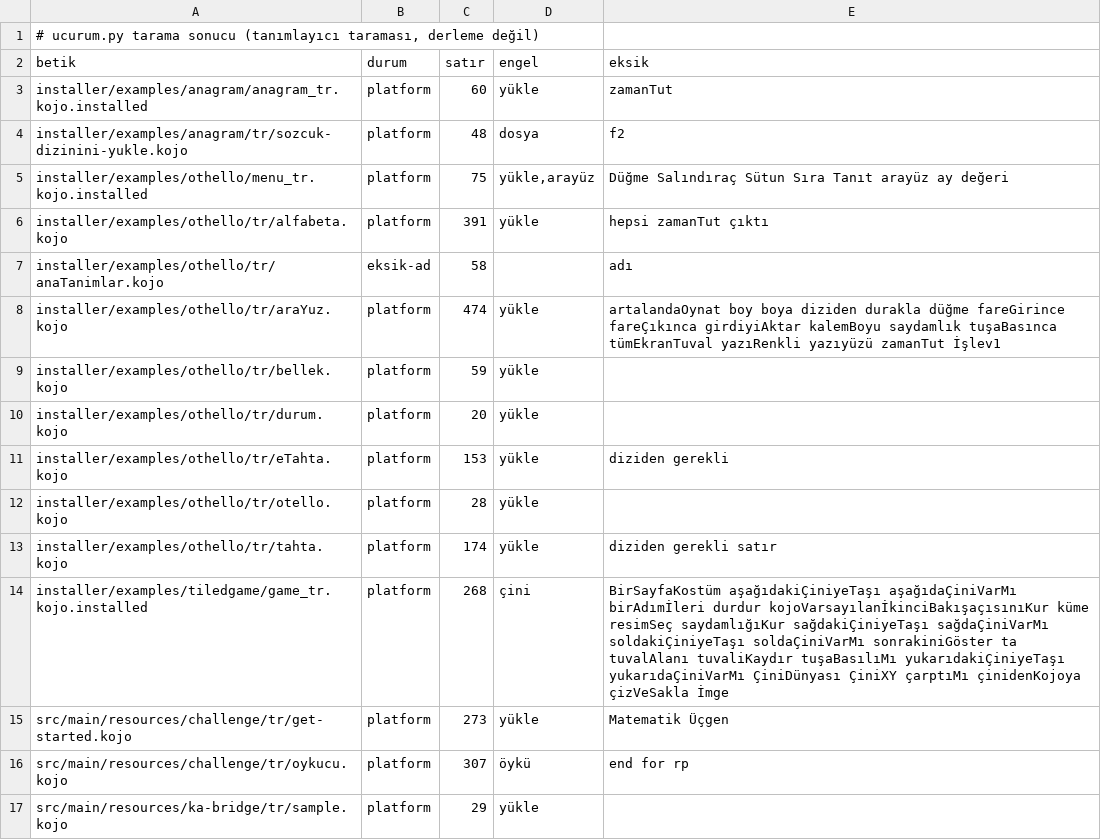
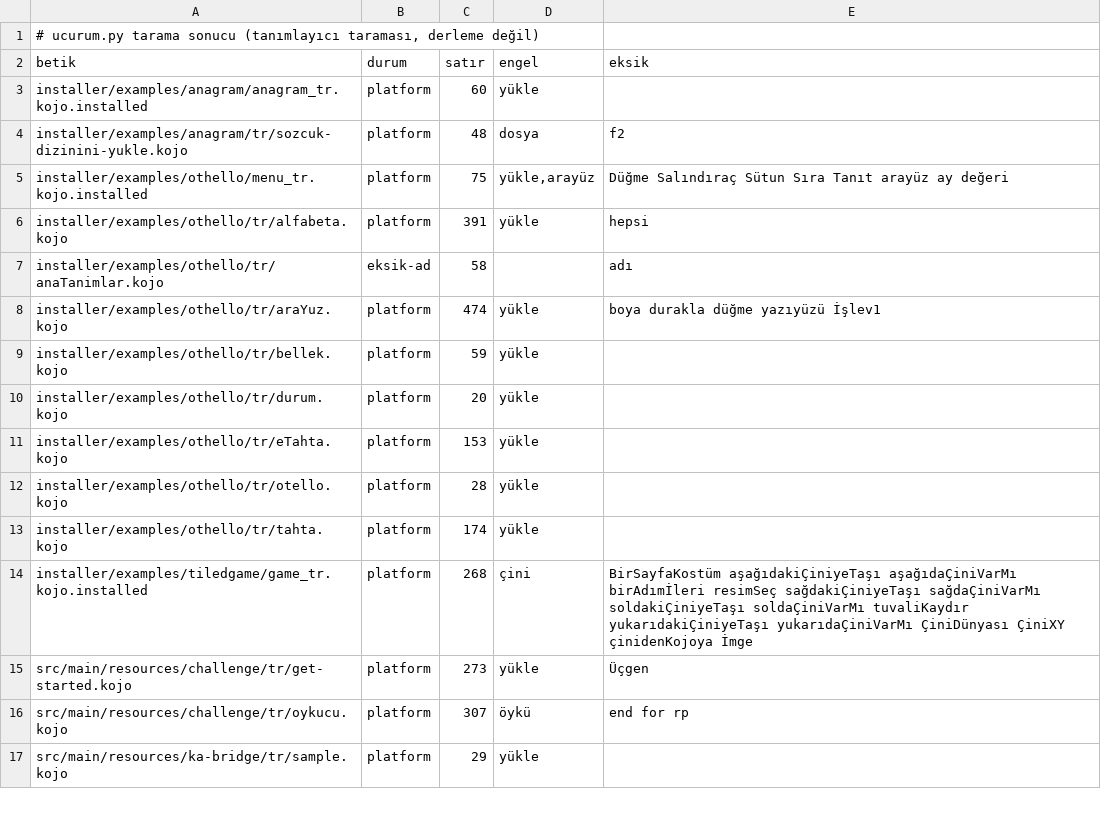
Before and after one commit to bulent2k2/kojojs-dev, a TSV file: ornekler/masaustu/tarama.tsv, drawn as a sheet; only a part is shown; the diff covers the shown part only.

```diff
--- a/ornekler/masaustu/tarama.tsv
+++ b/ornekler/masaustu/tarama.tsv
@@ -2,15 +2,15 @@
 betik	durum	satır	engel	eksik
-installer/examples/anagram/anagram_tr.kojo.installed	platform	60	yükle	zamanTut
+installer/examples/anagram/anagram_tr.kojo.installed	platform	60	yükle	
 installer/examples/anagram/tr/sozcuk-dizinini-yukle.kojo	platform	48	dosya	f2
 installer/examples/othello/menu_tr.kojo.installed	platform	75	yükle,arayüz	Düğme Salındıraç Sütun Sıra Tanıt arayüz ay değeri
-installer/examples/othello/tr/alfabeta.kojo	platform	391	yükle	hepsi zamanTut çıktı
+installer/examples/othello/tr/alfabeta.kojo	platform	391	yükle	hepsi
 installer/examples/othello/tr/anaTanimlar.kojo	eksik-ad	58		adı
-installer/examples/othello/tr/araYuz.kojo	platform	474	yükle	artalandaOynat boy boya diziden durakla düğme fareGirince fareÇıkınca girdiyiAktar kalemBoyu saydamlık tuşaBasınca tümEkranTuval yazıRenkli yazıyüzü zamanTut İşlev1
+installer/examples/othello/tr/araYuz.kojo	platform	474	yükle	boya durakla düğme yazıyüzü İşlev1
 installer/examples/othello/tr/bellek.kojo	platform	59	yükle	
 installer/examples/othello/tr/durum.kojo	platform	20	yükle	
-installer/examples/othello/tr/eTahta.kojo	platform	153	yükle	diziden gerekli
+installer/examples/othello/tr/eTahta.kojo	platform	153	yükle	
 installer/examples/othello/tr/otello.kojo	platform	28	yükle	
-installer/examples/othello/tr/tahta.kojo	platform	174	yükle	diziden gerekli satır
-installer/examples/tiledgame/game_tr.kojo.installed	platform	268	çini	BirSayfaKostüm aşağıdakiÇiniyeTaşı aşağıdaÇiniVarMı birAdımİleri durdur kojoVarsayılanİkinciBakışaçısınıKur küme resimSeç saydamlığıKur sağdakiÇiniyeTaşı sağdaÇiniVarMı soldakiÇiniyeTaşı soldaÇiniVarMı sonrakiniGöster ta tuvalAlanı tuvaliKaydır tuşaBasılıMı yukarıdakiÇiniyeTaşı yukarıdaÇiniVarMı ÇiniDünyası ÇiniXY çarptıMı çinidenKojoya çizVeSakla İmge
-src/main/resources/challenge/tr/get-started.kojo	platform	273	yükle	Matematik Üçgen
+installer/examples/othello/tr/tahta.kojo	platform	174	yükle	
+installer/examples/tiledgame/game_tr.kojo.installed	platform	268	çini	BirSayfaKostüm aşağıdakiÇiniyeTaşı aşağıdaÇiniVarMı birAdımİleri resimSeç sağdakiÇiniyeTaşı sağdaÇiniVarMı soldakiÇiniyeTaşı soldaÇiniVarMı tuvaliKaydır yukarıdakiÇiniyeTaşı yukarıdaÇiniVarMı ÇiniDünyası ÇiniXY çinidenKojoya İmge
+src/main/resources/challenge/tr/get-started.kojo	platform	273	yükle	Üçgen
 src/main/resources/challenge/tr/oykucu.kojo	platform	307	öykü	end for rp
```
Also changed, not shown: 92 edited cells elsewhere in this file, 8 other files.
